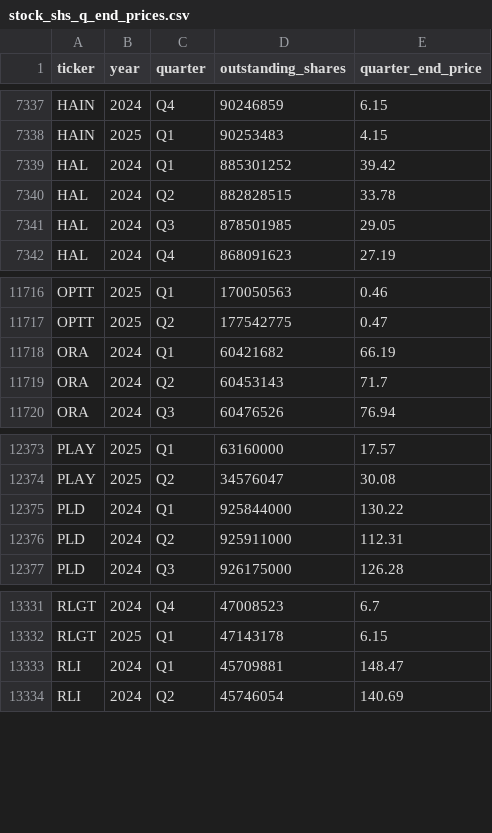
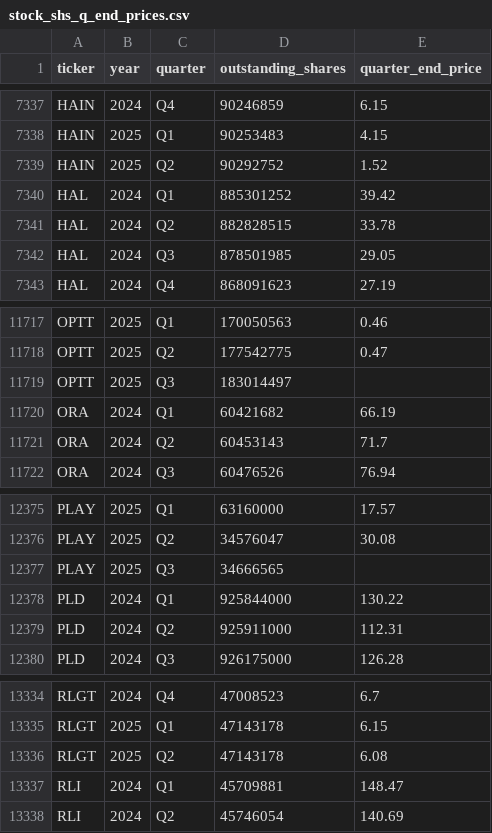
Before and after one commit to andreiCiocirlan/quarterly_holdings, a CSV file: data/sources/stock_shs_q_end_prices.csv, drawn as a sheet; only a part is shown, gaps mark what is left out; the diff names each change by its address in the sheet, - before the commit and + after, or states it on an @@ line.

Commit message:
updates

```diff
--- a/data/sources/stock_shs_q_end_prices.csv
+++ b/data/sources/stock_shs_q_end_prices.csv
+row 7339: HAIN | 2025 | Q2 | 90292752 | 1.52
+row 11719: OPTT | 2025 | Q3 | 183014497
+row 12377: PLAY | 2025 | Q3 | 34666565
+row 13336: RLGT | 2025 | Q2 | 47143178 | 6.08
```
